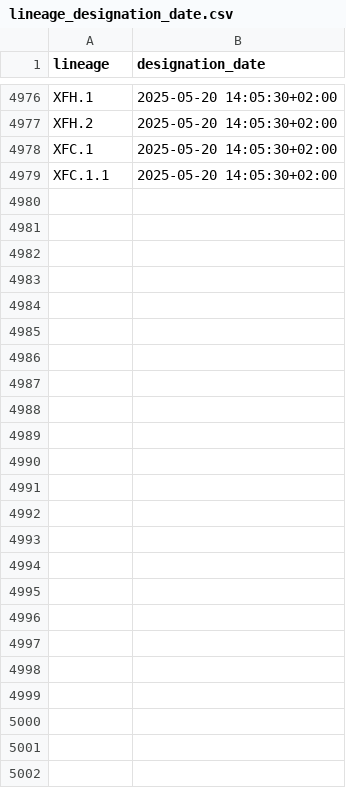
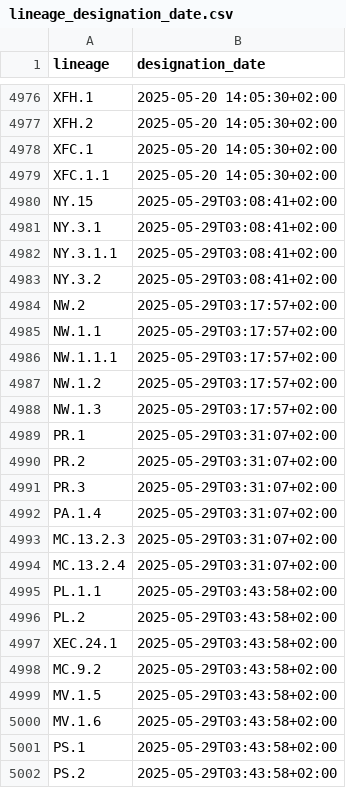
Before and after one commit to ciscorucinski/pango-designation-dates, a CSV file: data/lineage_designation_date.csv, drawn as a sheet; only a part is shown, gaps mark what is left out; the diff names each change by its address in the sheet, - before the commit and + after, or states it on an @@ line.

```diff
--- a/data/lineage_designation_date.csv
+++ b/data/lineage_designation_date.csv
+row 4980: NY.15 | 2025-05-29T03:08:41+02:00
+row 4981: NY.3.1 | 2025-05-29T03:08:41+02:00
+row 4982: NY.3.1.1 | 2025-05-29T03:08:41+02:00
+row 4983: NY.3.2 | 2025-05-29T03:08:41+02:00
+row 4984: NW.2 | 2025-05-29T03:17:57+02:00
+row 4985: NW.1.1 | 2025-05-29T03:17:57+02:00
+row 4986: NW.1.1.1 | 2025-05-29T03:17:57+02:00
+row 4987: NW.1.2 | 2025-05-29T03:17:57+02:00
+row 4988: NW.1.3 | 2025-05-29T03:17:57+02:00
+row 4989: PR.1 | 2025-05-29T03:31:07+02:00
+row 4990: PR.2 | 2025-05-29T03:31:07+02:00
+row 4991: PR.3 | 2025-05-29T03:31:07+02:00
+row 4992: PA.1.4 | 2025-05-29T03:31:07+02:00
+row 4993: MC.13.2.3 | 2025-05-29T03:31:07+02:00
+row 4994: MC.13.2.4 | 2025-05-29T03:31:07+02:00
+row 4995: PL.1.1 | 2025-05-29T03:43:58+02:00
+row 4996: PL.2 | 2025-05-29T03:43:58+02:00
+row 4997: XEC.24.1 | 2025-05-29T03:43:58+02:00
+row 4998: MC.9.2 | 2025-05-29T03:43:58+02:00
+row 4999: MV.1.5 | 2025-05-29T03:43:58+02:00
+row 5000: MV.1.6 | 2025-05-29T03:43:58+02:00
+row 5001: PS.1 | 2025-05-29T03:43:58+02:00
+row 5002: PS.2 | 2025-05-29T03:43:58+02:00
```
Also changed, not shown: 1 other file.
